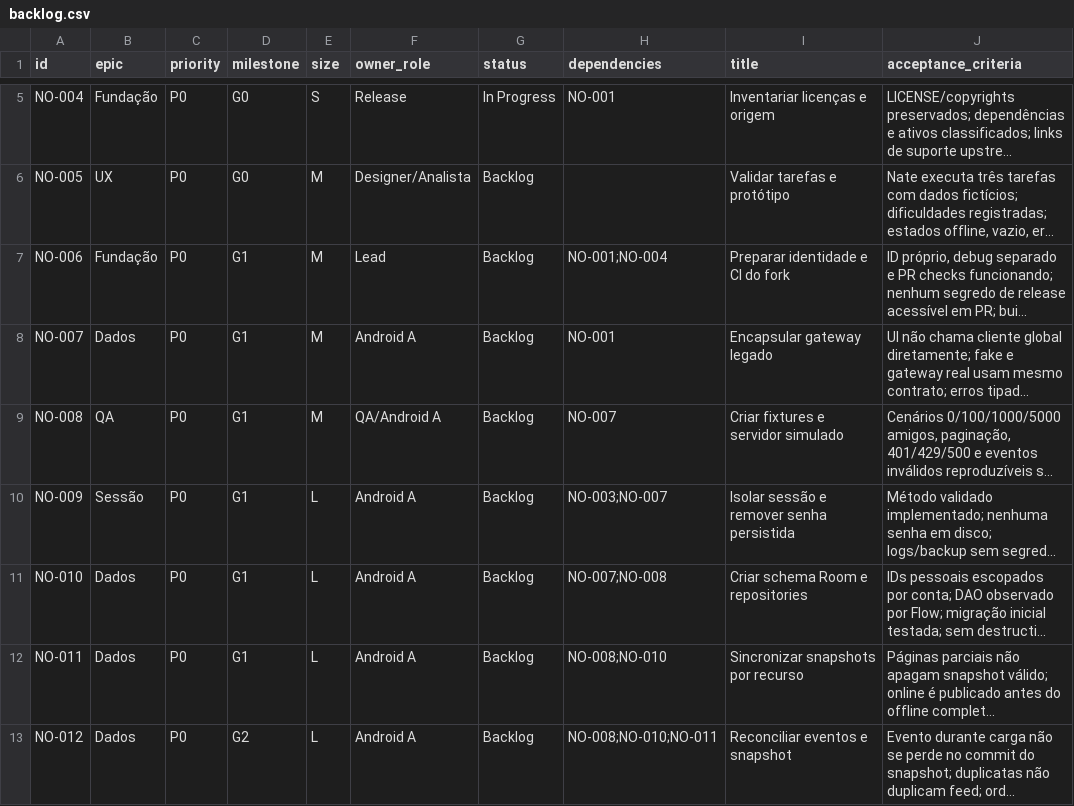
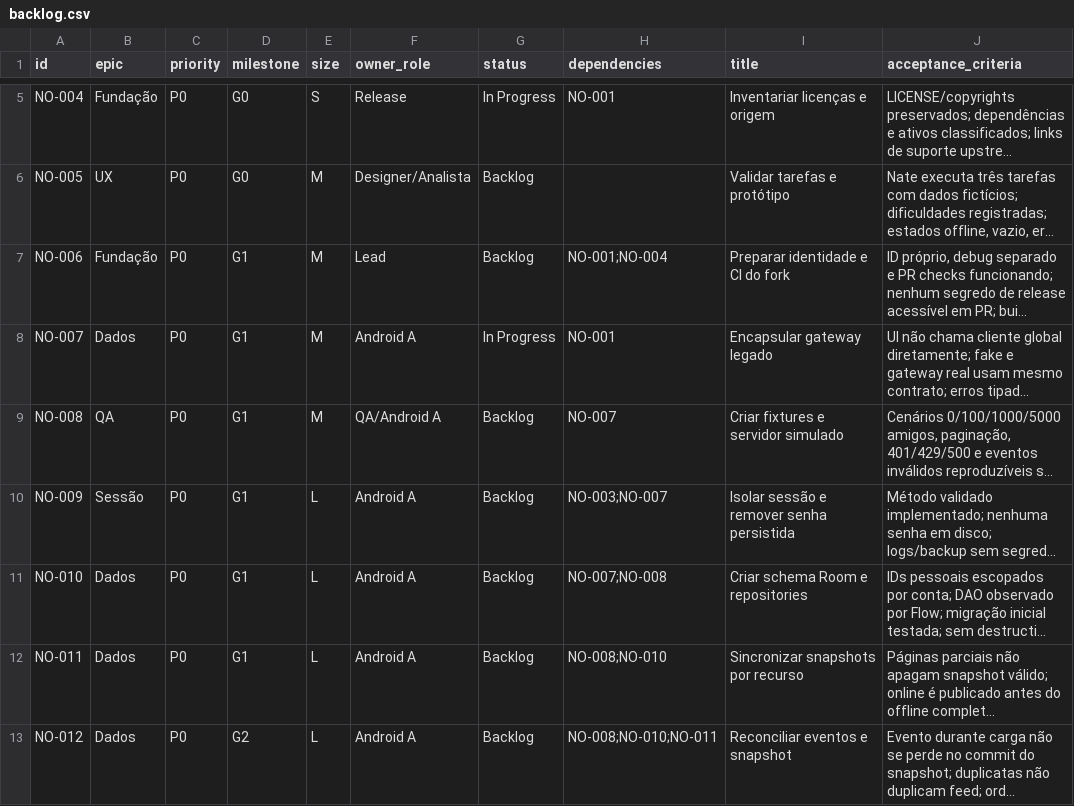
Before and after one commit to c0destep/nateorbit, a CSV file: planning/backlog.csv, drawn as a sheet; only a part is shown, gaps mark what is left out; long unchanged cells end in …; the diff names each change by its address in the sheet, - before the commit and + after, or states it on an @@ line.

```diff
--- a/planning/backlog.csv
+++ b/planning/backlog.csv
-G8 (status): Backlog
+G8 (status): In Progress
```
Also changed, not shown: 12 other files.
